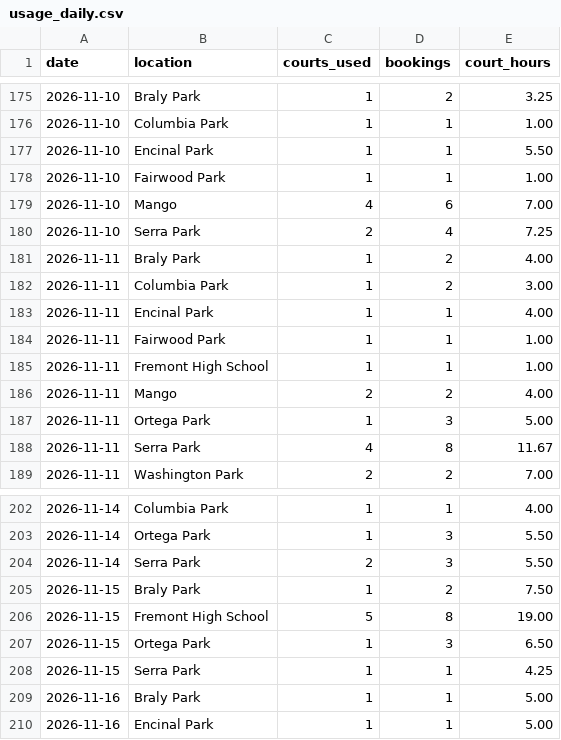
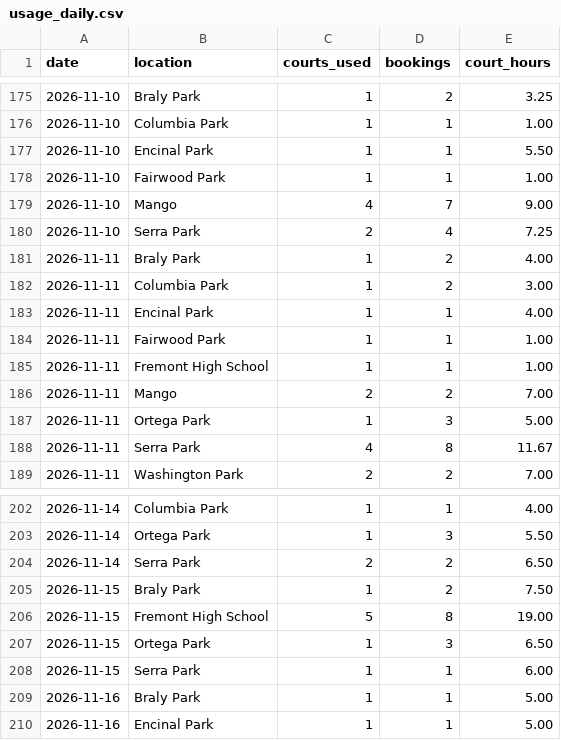
Before and after one commit to shudengnyc/SNV_CT_Schdedule, a CSV file: data/usage_daily.csv, drawn as a sheet; only a part is shown, gaps mark what is left out.

```diff
--- a/data/usage_daily.csv
+++ b/data/usage_daily.csv
@@ -178,3 +178,3 @@ date,location,courts_used,bookings,court_hours
 2026-11-10,Fairwood Park,1,1,1.00
-2026-11-10,Mango,4,6,7.00
+2026-11-10,Mango,4,7,9.00
 2026-11-10,Serra Park,2,4,7.25
@@ -185,3 +185,3 @@ date,location,courts_used,bookings,court_hours
 2026-11-11,Fremont High School,1,1,1.00
-2026-11-11,Mango,2,2,4.00
+2026-11-11,Mango,2,2,7.00
 2026-11-11,Ortega Park,1,3,5.00
@@ -203,3 +203,3 @@ date,location,courts_used,bookings,court_hours
 2026-11-14,Ortega Park,1,3,5.50
-2026-11-14,Serra Park,2,3,5.50
+2026-11-14,Serra Park,2,2,6.50
 2026-11-15,Braly Park,1,2,7.50
@@ -207,3 +207,3 @@ date,location,courts_used,bookings,court_hours
 2026-11-15,Ortega Park,1,3,6.50
-2026-11-15,Serra Park,1,1,4.25
+2026-11-15,Serra Park,1,1,6.00
 2026-11-16,Braly Park,1,1,5.00
```
Also changed, not shown: data/bookings.csv, data/changes.csv.
